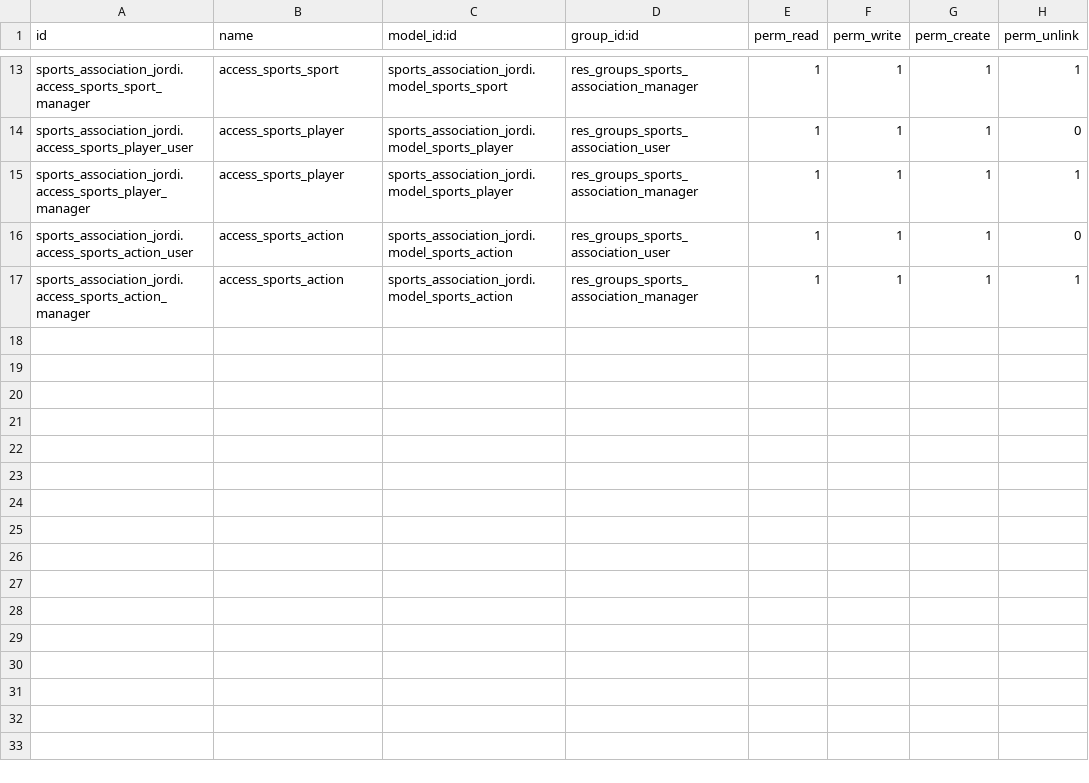
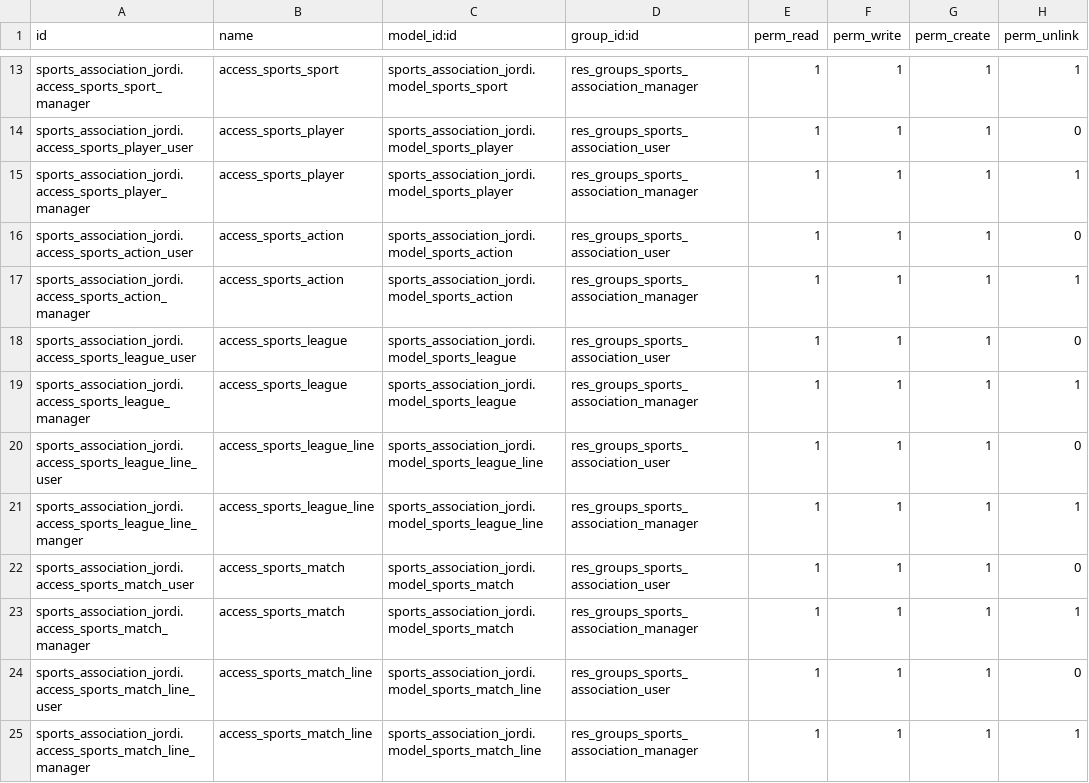
Before and after one commit to nachoserra-domatix/cursoaeodoo2024, a CSV file: sports_association_jordi/security/ir.model.access.csv, drawn as a sheet; only a part is shown, gaps mark what is left out.

```diff
--- a/sports_association_jordi/security/ir.model.access.csv
+++ b/sports_association_jordi/security/ir.model.access.csv
@@ -17 +17,9 @@ sports_association_jordi.access_sports_action_user,access_sports_action,sports_a
 sports_association_jordi.access_sports_action_manager,access_sports_action,sports_association_jordi.model_sports_action,res_groups_sports_association_manager,1,1,1,1
+sports_association_jordi.access_sports_league_user,access_sports_league,sports_association_jordi.model_sports_league,res_groups_sports_association_user,1,1,1,0
+sports_association_jordi.access_sports_league_manager,access_sports_league,sports_association_jordi.model_sports_league,res_groups_sports_association_manager,1,1,1,1
+sports_association_jordi.access_sports_league_line_user,access_sports_league_line,sports_association_jordi.model_sports_league_line,res_groups_sports_association_user,1,1,1,0
+sports_association_jordi.access_sports_league_line_manger,access_sports_league_line,sports_association_jordi.model_sports_league_line,res_groups_sports_association_manager,1,1,1,1
+sports_association_jordi.access_sports_match_user,access_sports_match,sports_association_jordi.model_sports_match,res_groups_sports_association_user,1,1,1,0
+sports_association_jordi.access_sports_match_manager,access_sports_match,sports_association_jordi.model_sports_match,res_groups_sports_association_manager,1,1,1,1
+sports_association_jordi.access_sports_match_line_user,access_sports_match_line,sports_association_jordi.model_sports_match_line,res_groups_sports_association_user,1,1,1,0
+sports_association_jordi.access_sports_match_line_manager,access_sports_match_line,sports_association_jordi.model_sports_match_line,res_groups_sports_association_manager,1,1,1,1
```
Also changed, not shown: 12 other files.
